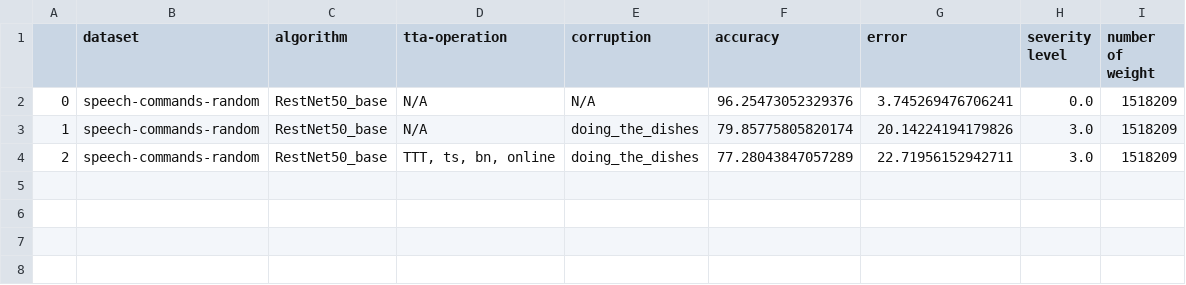
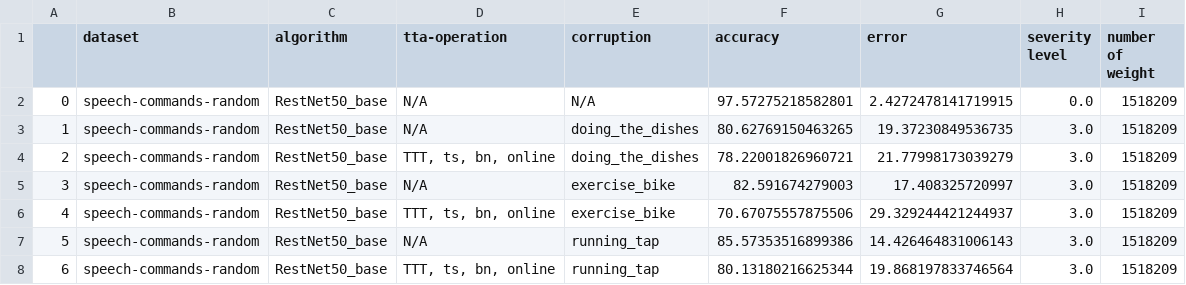
Before and after one commit to Andy-Shao/TTA-in-AC, a CSV file: result/speech-commands-random/ttt/time_shift_analysis/background_3.0-accuracy_record.csv, drawn as a sheet.

```diff
--- a/result/speech-commands-random/ttt/time_shift_analysis/background_3.0-accuracy_record.csv
+++ b/result/speech-commands-random/ttt/time_shift_analysis/background_3.0-accuracy_record.csv
@@ -1,4 +1,8 @@
 ,dataset,algorithm,tta-operation,corruption,accuracy,error,severity level,number of weight
-0,speech-commands-random,RestNet50_base,N/A,N/A,96.25473052329376,3.745269476706241,0.0,1518209
-1,speech-commands-random,RestNet50_base,N/A,doing_the_dishes,79.85775805820174,20.14224194179826,3.0,1518209
-2,speech-commands-random,RestNet50_base,"TTT, ts, bn, online",doing_the_dishes,77.28043847057289,22.71956152942711,3.0,1518209
+0,speech-commands-random,RestNet50_base,N/A,N/A,97.57275218582801,2.4272478141719915,0.0,1518209
+1,speech-commands-random,RestNet50_base,N/A,doing_the_dishes,80.62769150463265,19.37230849536735,3.0,1518209
+2,speech-commands-random,RestNet50_base,"TTT, ts, bn, online",doing_the_dishes,78.22001826960721,21.77998173039279,3.0,1518209
+3,speech-commands-random,RestNet50_base,N/A,exercise_bike,82.591674279003,17.408325720997,3.0,1518209
+4,speech-commands-random,RestNet50_base,"TTT, ts, bn, online",exercise_bike,70.67075557875506,29.329244421244937,3.0,1518209
+5,speech-commands-random,RestNet50_base,N/A,running_tap,85.57353516899386,14.426464831006143,3.0,1518209
+6,speech-commands-random,RestNet50_base,"TTT, ts, bn, online",running_tap,80.13180216625344,19.868197833746564,3.0,1518209
```
Also changed, not shown: result/speech-commands-random/ttt/time_shift_analysis/background_10.0-accuracy_record.csv, 1 other file.
